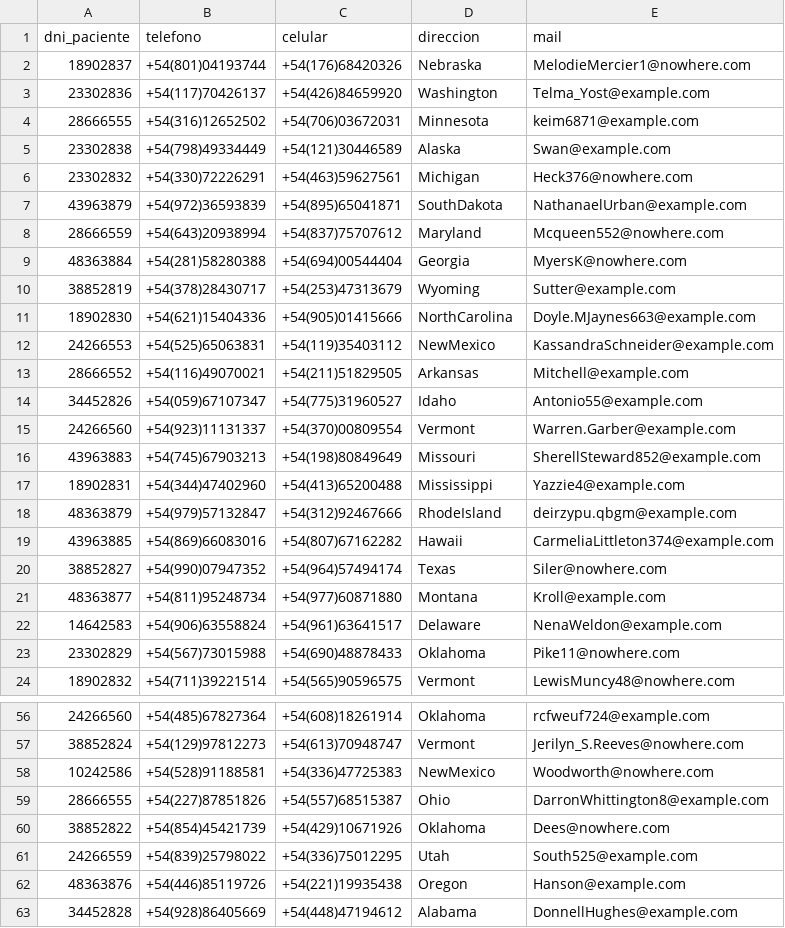
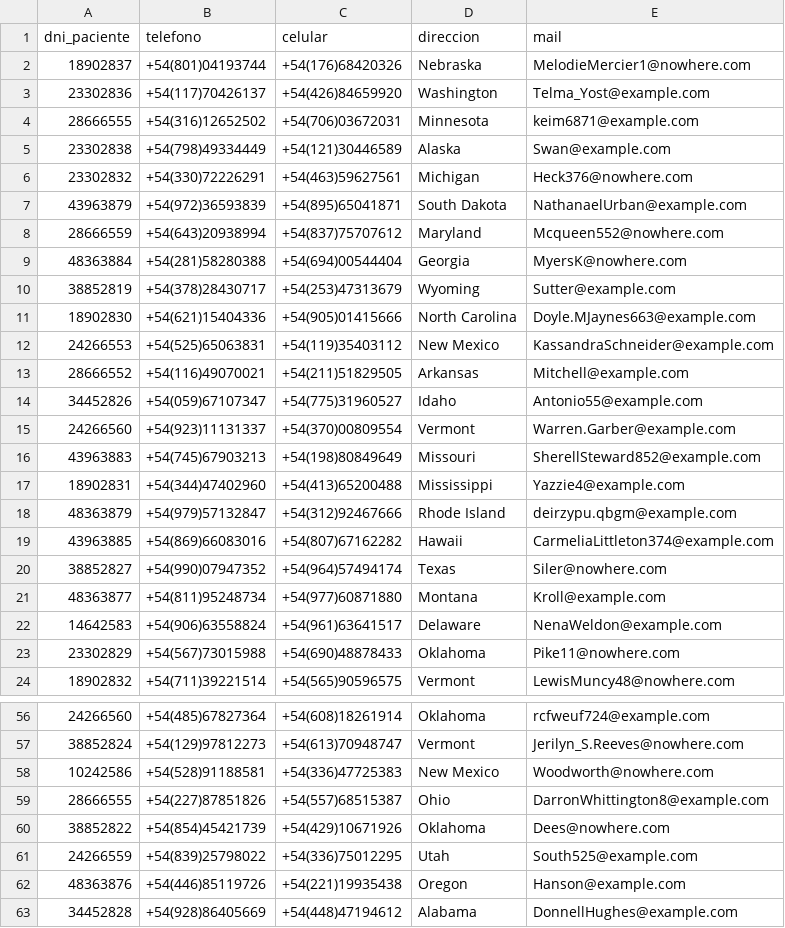
Before and after one commit to melxtear/probando-archivos-2, a CSV file: Debug/Contactos.csv, drawn as a sheet; only a part is shown, gaps mark what is left out; the diff covers the shown part only.

```diff
--- a/Debug/Contactos.csv
+++ b/Debug/Contactos.csv
@@ -6,3 +6,3 @@ dni_paciente , telefono , celular , direccion , mail
 23302832 , +54(330)72226291 , +54(463)59627561 , Michigan , Heck376@nowhere.com
-43963879 , +54(972)36593839 , +54(895)65041871 , SouthDakota , NathanaelUrban@example.com
+43963879 , +54(972)36593839 , +54(895)65041871 , South Dakota , NathanaelUrban@example.com
 28666559 , +54(643)20938994 , +54(837)75707612 , Maryland , Mcqueen552@nowhere.com
@@ -10,4 +10,4 @@ dni_paciente , telefono , celular , direccion , mail
 38852819 , +54(378)28430717 , +54(253)47313679 , Wyoming , Sutter@example.com
-18902830 , +54(621)15404336 , +54(905)01415666 , NorthCarolina , Doyle.MJaynes663@example.com
-24266553 , +54(525)65063831 , +54(119)35403112 , NewMexico , KassandraSchneider@example.com
+18902830 , +54(621)15404336 , +54(905)01415666 , North Carolina , Doyle.MJaynes663@example.com
+24266553 , +54(525)65063831 , +54(119)35403112 , New Mexico , KassandraSchneider@example.com
 28666552 , +54(116)49070021 , +54(211)51829505 , Arkansas , Mitchell@example.com
@@ -17,3 +17,3 @@ dni_paciente , telefono , celular , direccion , mail
 18902831 , +54(344)47402960 , +54(413)65200488 , Mississippi , Yazzie4@example.com
-48363879 , +54(979)57132847 , +54(312)92467666 , RhodeIsland , deirzypu.qbgm@example.com
+48363879 , +54(979)57132847 , +54(312)92467666 , Rhode Island , deirzypu.qbgm@example.com
 43963885 , +54(869)66083016 , +54(807)67162282 , Hawaii , CarmeliaLittleton374@example.com
@@ -57,3 +57,3 @@ dni_paciente , telefono , celular , direccion , mail
 38852824 , +54(129)97812273 , +54(613)70948747 , Vermont , Jerilyn_S.Reeves@nowhere.com
-10242586 , +54(528)91188581 , +54(336)47725383 , NewMexico , Woodworth@nowhere.com
+10242586 , +54(528)91188581 , +54(336)47725383 , New Mexico , Woodworth@nowhere.com
 28666555 , +54(227)87851826 , +54(557)68515387 , Ohio , DarronWhittington8@example.com
```
Also changed, not shown: 11 edited cells elsewhere in this file, 7 other files.
